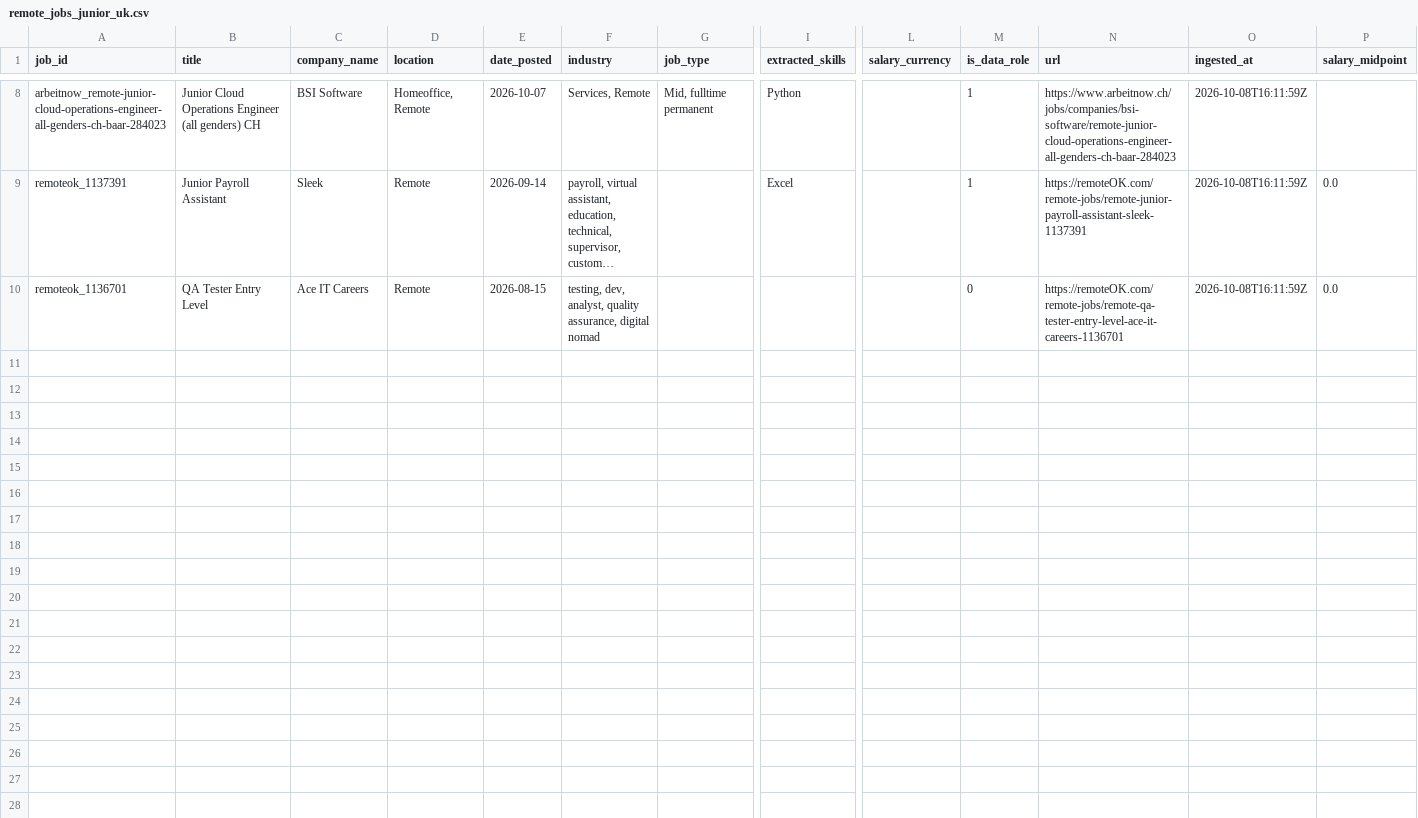
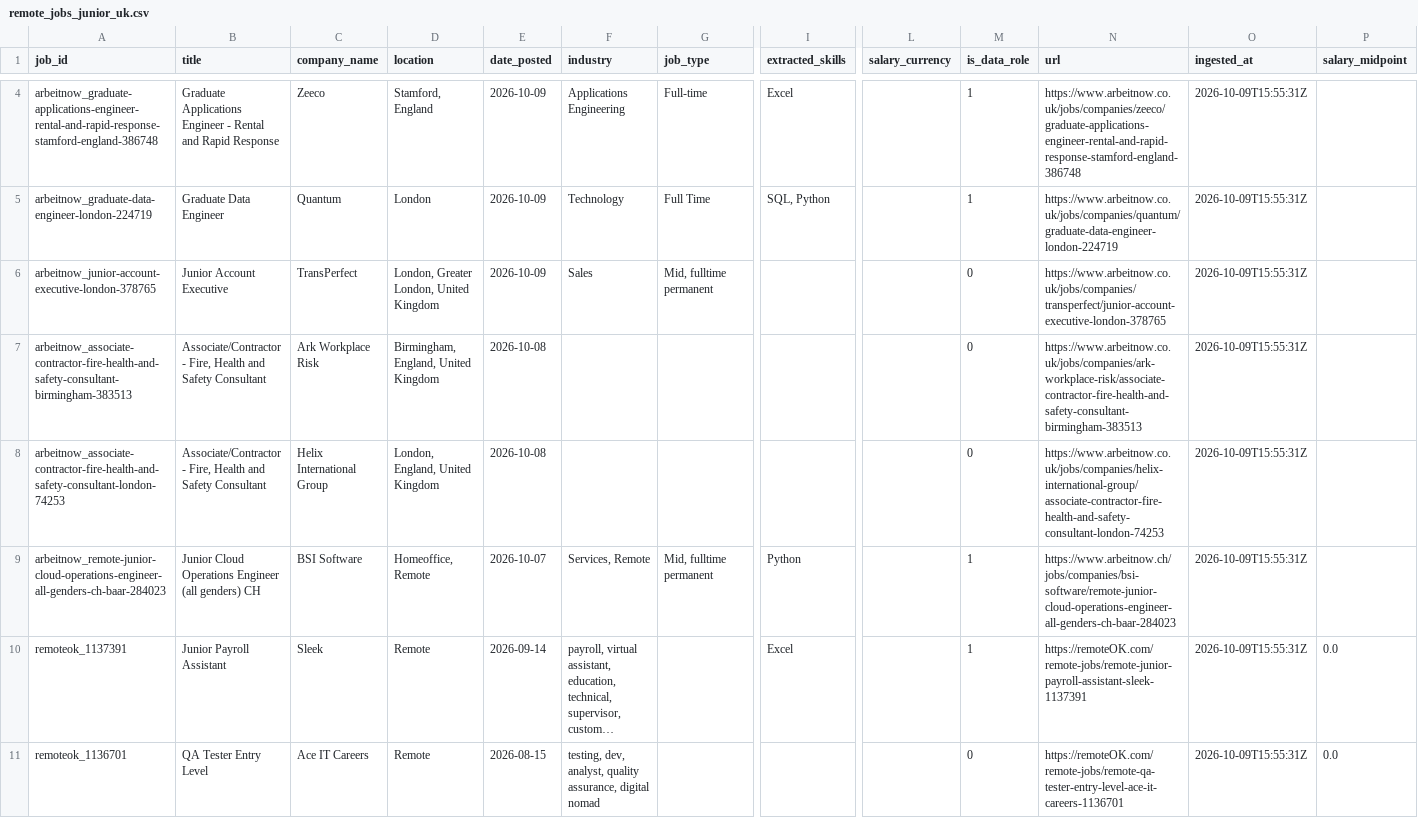
Before and after one commit to toonice/remote-job-market-pipeline, a CSV file: data/remote_jobs_junior_uk.csv, drawn as a sheet; only a part is shown, gaps mark what is left out; long unchanged cells end in …; addresses are those after the commit; rows hold the shown columns only; the diff covers the shown part only; the diff names each change by its address in the sheet, - before the commit and + after, or states it on an @@ line.

```diff
--- a/data/remote_jobs_junior_uk.csv
+++ b/data/remote_jobs_junior_uk.csv
+row 4: arbeitnow_graduate-applications-engineer-rental-and-rapid-response-stamford-england-386748 | Graduate Applications Engineer - Rental and Rapid Response | Zeeco | Stamford, England | 2026-10-09 | Applications Engineering | Full-time | Excel |  | 1 | https://www.arbeitnow.co.uk/jobs/companies/zeeco/graduate-applications-engineer-rental-and-rapid-response-stamford-england-386748 | 2026-10-09T15:55:31Z
+row 5: arbeitnow_graduate-data-engineer-london-224719 | Graduate Data Engineer | Quantum | London | 2026-10-09 | Technology | Full Time | SQL, Python |  | 1 | https://www.arbeitnow.co.uk/jobs/companies/quantum/graduate-data-engineer-london-224719 | 2026-10-09T15:55:31Z
+row 6: arbeitnow_junior-account-executive-london-378765 | Junior Account Executive | TransPerfect | London, Greater London, United Kingdom | 2026-10-09 | Sales | Mid, fulltime permanent |  |  | 0 | https://www.arbeitnow.co.uk/jobs/companies/transperfect/junior-account-executive-london-378765 | 2026-10-09T15:55:31Z
+row 7: arbeitnow_associate-contractor-fire-health-and-safety-consultant-birmingham-383513 | Associate/Contractor - Fire, Health and Safety Consultant | Ark Workplace Risk | Birmingham, England, United Kingdom | 2026-10-08 |  |  |  |  | 0 | https://www.arbeitnow.co.uk/jobs/companies/ark-workplace-risk/associate-contractor-fire-health-and-safety-consultant-birmingham-383513 | 2026-10-09T15:55:31Z
+row 8: arbeitnow_associate-contractor-fire-health-and-safety-consultant-london-74253 | Associate/Contractor - Fire, Health and Safety Consultant | Helix International Group | London, England, United Kingdom | 2026-10-08 |  |  |  |  | 0 | https://www.arbeitnow.co.uk/jobs/companies/helix-international-group/associate-contractor-fire-health-and-safety-consultant-london-74253 | 2026-10-09T15:55:31Z
-O9:O11 (ingested_at): 2026-10-08T16:11:59Z
+O9:O11 (ingested_at): 2026-10-09T15:55:31Z
```
Also changed, not shown: 2 added rows and 6 removed rows elsewhere in this file, 4 other files.
